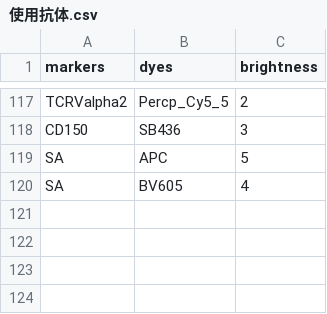
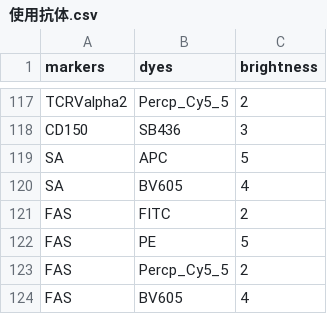
Before and after one commit to ZaneMuir/Colorful-FCM, a CSV file: data/使用抗体.csv, drawn as a sheet; only a part is shown, gaps mark what is left out; the diff names each change by its address in the sheet, - before the commit and + after, or states it on an @@ line.

```diff
--- a/data/使用抗体.csv
+++ b/data/使用抗体.csv
+row 121: FAS | FITC | 2
+row 122: FAS | PE | 5
+row 123: FAS | Percp_Cy5_5 | 2
+row 124: FAS | BV605 | 4
```
Also changed, not shown: 1 other file.
